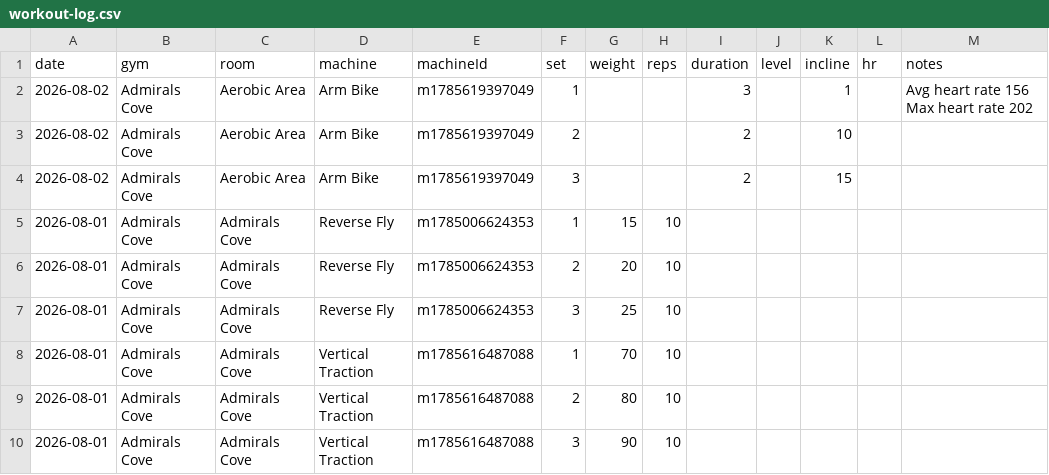
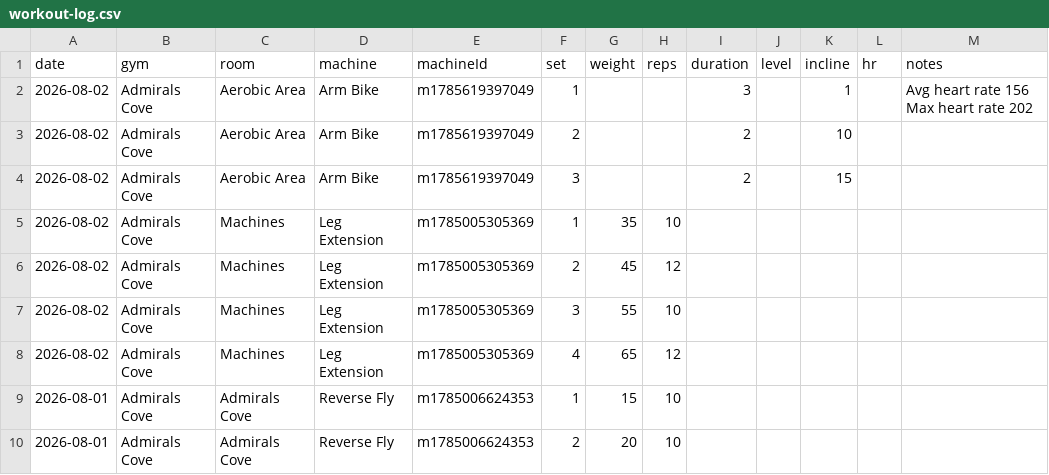
Before and after one commit to jaschro/logtrim, a CSV file: workout-log.csv, drawn as a sheet; only a part is shown; the shorter side is filled out with more unchanged rows.

Commit message:
Update workout log CSV

```diff
--- a/workout-log.csv
+++ b/workout-log.csv
@@ -4,2 +4,6 @@ date,gym,room,machine,machineId,set,weight,reps,duration,level,incline,hr,notes
 2026-08-02,Admirals Cove,Aerobic Area,Arm Bike,m1785619397049,3,,,2,,15,,
+2026-08-02,Admirals Cove,Machines,Leg Extension,m1785005305369,1,35,10,,,,,
+2026-08-02,Admirals Cove,Machines,Leg Extension,m1785005305369,2,45,12,,,,,
+2026-08-02,Admirals Cove,Machines,Leg Extension,m1785005305369,3,55,10,,,,,
+2026-08-02,Admirals Cove,Machines,Leg Extension,m1785005305369,4,65,12,,,,,
 2026-08-01,Admirals Cove,Admirals Cove,Reverse Fly,m1785006624353,1,15,10,,,,,
```
